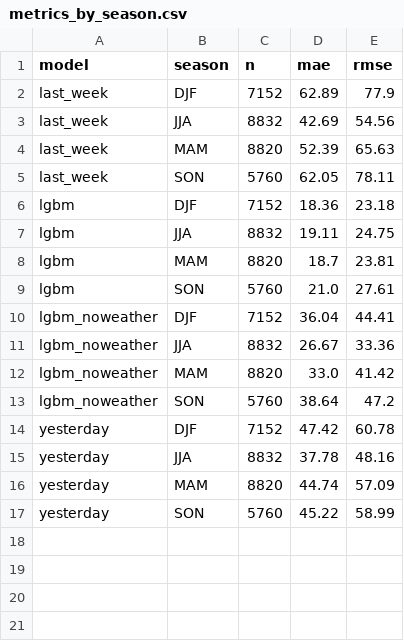
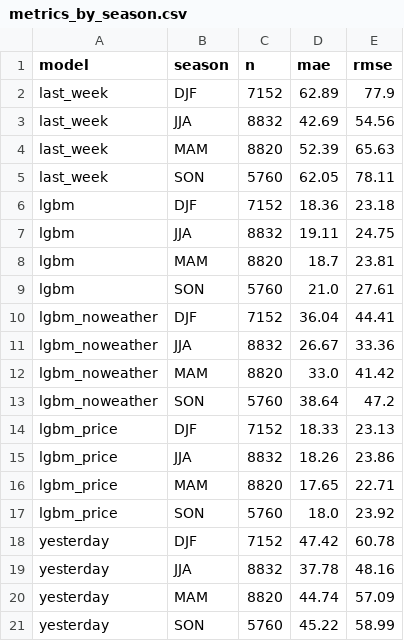
Before and after one commit to amkhan-code/gb-carbon-charge, a CSV file: reports/metrics_by_season.csv, drawn as a sheet.

```diff
--- a/reports/metrics_by_season.csv
+++ b/reports/metrics_by_season.csv
@@ -13,2 +13,6 @@ lgbm_noweather,MAM,8820,33.0,41.42
 lgbm_noweather,SON,5760,38.64,47.2
+lgbm_price,DJF,7152,18.33,23.13
+lgbm_price,JJA,8832,18.26,23.86
+lgbm_price,MAM,8820,17.65,22.71
+lgbm_price,SON,5760,18.0,23.92
 yesterday,DJF,7152,47.42,60.78
```
Also changed, not shown: reports/metrics_by_hour.csv, reports/metrics_by_time_of_day.csv, 34 other files.
